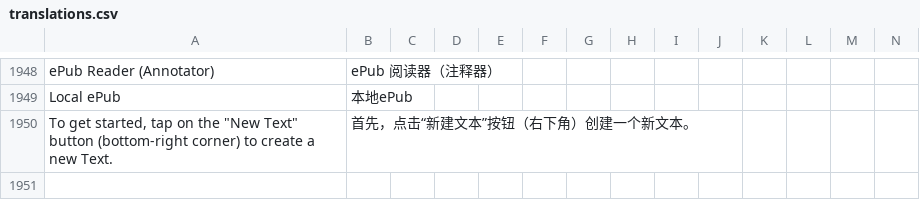
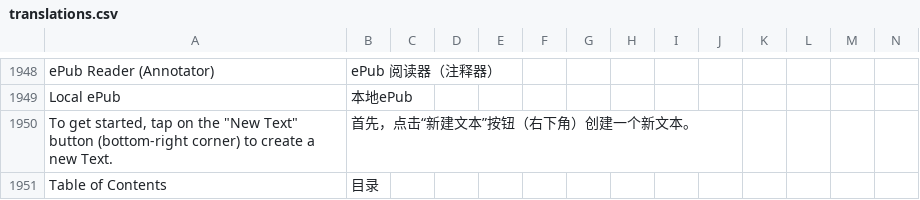
Before and after one commit to jaguar-person/zero-to-hero-nuxt, a CSV file: lib/translations.csv, drawn as a sheet; only a part is shown, gaps mark what is left out; rows hold the shown columns only; the diff names each change by its address in the sheet, - before the commit and + after, or states it on an @@ line.

Commit message:
Nested table of contents.

```diff
--- a/lib/translations.csv
+++ b/lib/translations.csv
+row 1951: Table of Contents | 目录
```
Also changed, not shown: 2 other files.
